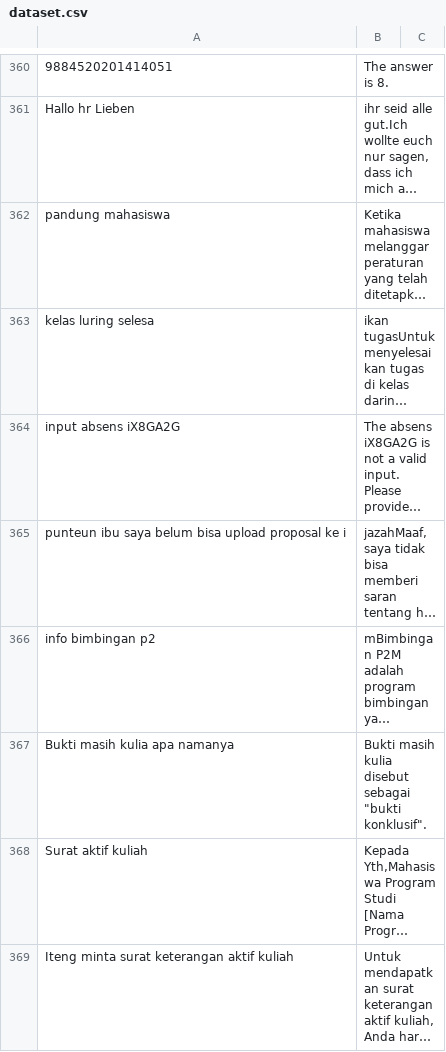
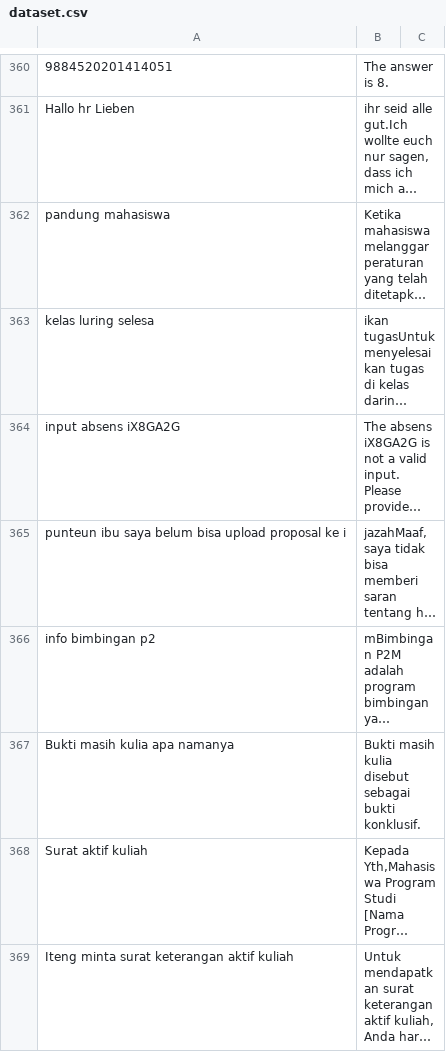
Before and after one commit to kimseokgis/ai-datasets, a CSV file: dataset/backup/Clean 7502-8251/dataset.csv, drawn as a sheet; only a part is shown, gaps mark what is left out; long unchanged cells end in …; the diff covers the shown part only; the diff names each change by its address in the sheet, - before the commit and + after, or states it on an @@ line.

Commit message:
clean

```diff
--- a/dataset/backup/Clean 7502-8251/dataset.csv
+++ b/dataset/backup/Clean 7502-8251/dataset.csv
-B367: …disebut sebagai "bukti konklusif".
+B367: …disebut sebagai bukti konklusif.
```
Also changed, not shown: 6 edited cells elsewhere in this file.
